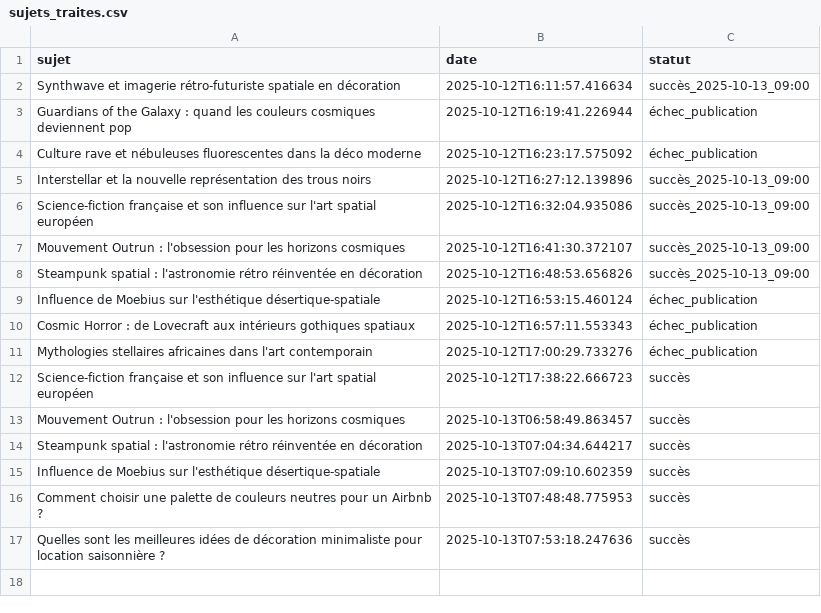
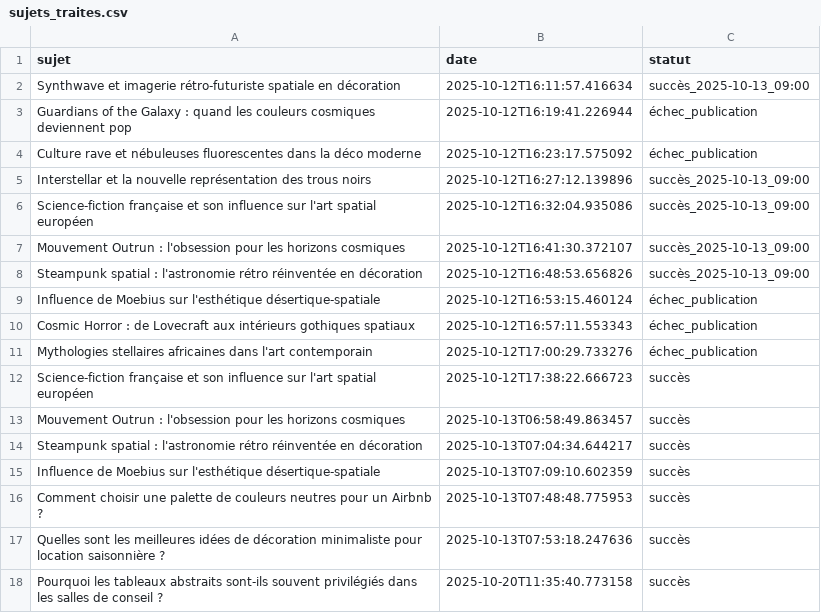
Before and after one commit to Metalosmose21/Salle-reunion-1-, a CSV file: sujets_traites.csv, drawn as a sheet.

```diff
--- a/sujets_traites.csv
+++ b/sujets_traites.csv
@@ -17 +17,2 @@ Comment choisir une palette de couleurs neutres pour un Airbnb ?,2025-10-13T07:4
 Quelles sont les meilleures idées de décoration minimaliste pour location saisonnière ?,2025-10-13T07:53:18.247636,succès
+Pourquoi les tableaux abstraits sont-ils souvent privilégiés dans les salles de conseil ?,2025-10-20T11:35:40.773158,succès
```
Also changed, not shown: sujets.csv.
